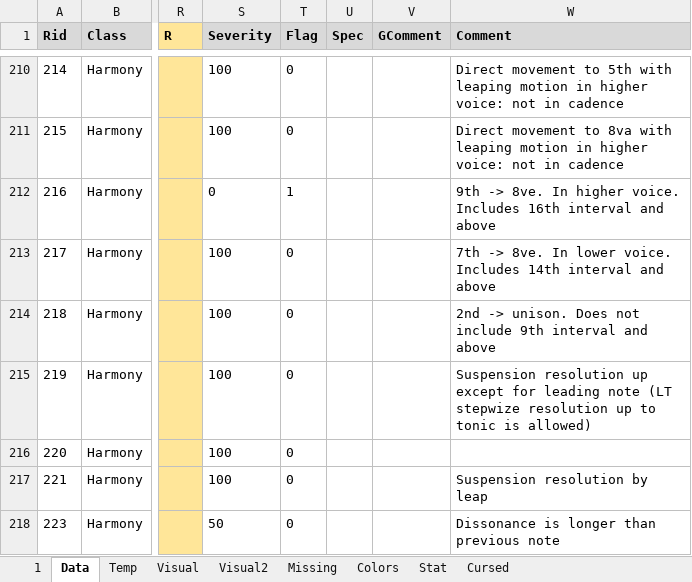
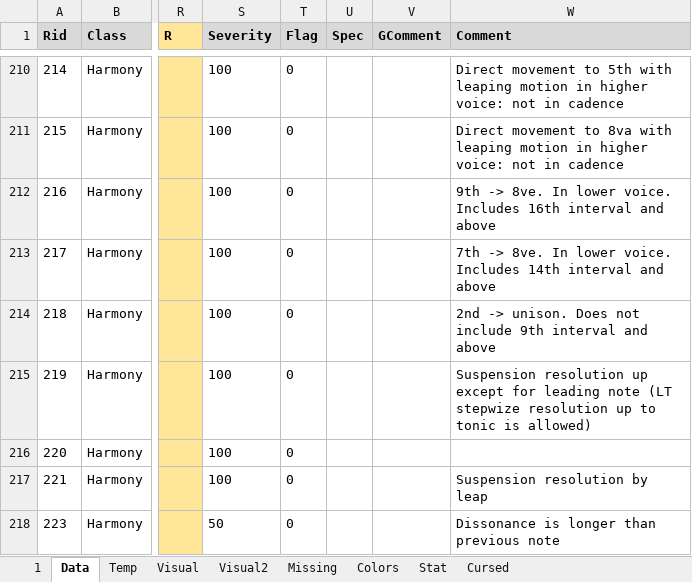
Before and after one commit to Dpst94/MGen, an Excel workbook: MGen/configs/rules/rules.xlsm, sheet Data, drawn as a sheet; only a part is shown, gaps mark what is left out; values as stored, in another font and other column widths than the file's, no borders; charts and pictures not drawn; the diff names each change by its address in the sheet, - before the commit and + after, or states it on an @@ line.

Commit message:
CA2: Migrate 9th->8va rule from higher voice to lower voice, because in higher voice it is allowed

```diff
--- a/MGen/configs/rules/rules.xlsm (sheet Data)
+++ b/MGen/configs/rules/rules.xlsm (sheet Data)
-S212 (Severity): 0
+S212 (Severity): 100
-T212 (Flag): 1
+T212 (Flag): 0
-W212 (Comment): …8ve. In higher voice. Includes…
+W212 (Comment): …8ve. In lower voice. Includes…
```
Also changed, not shown: sheet 1, 5 other files.
